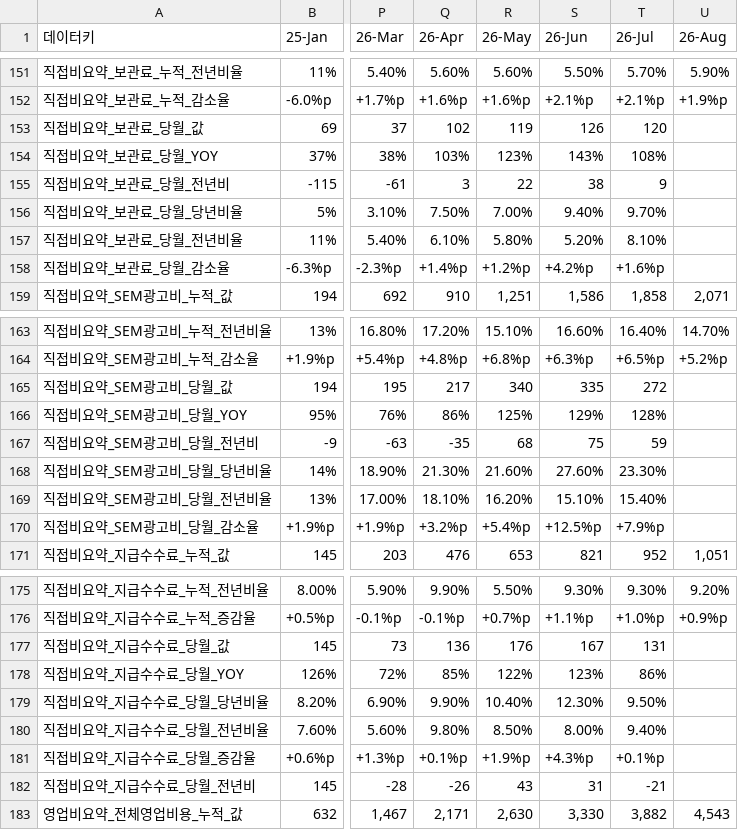
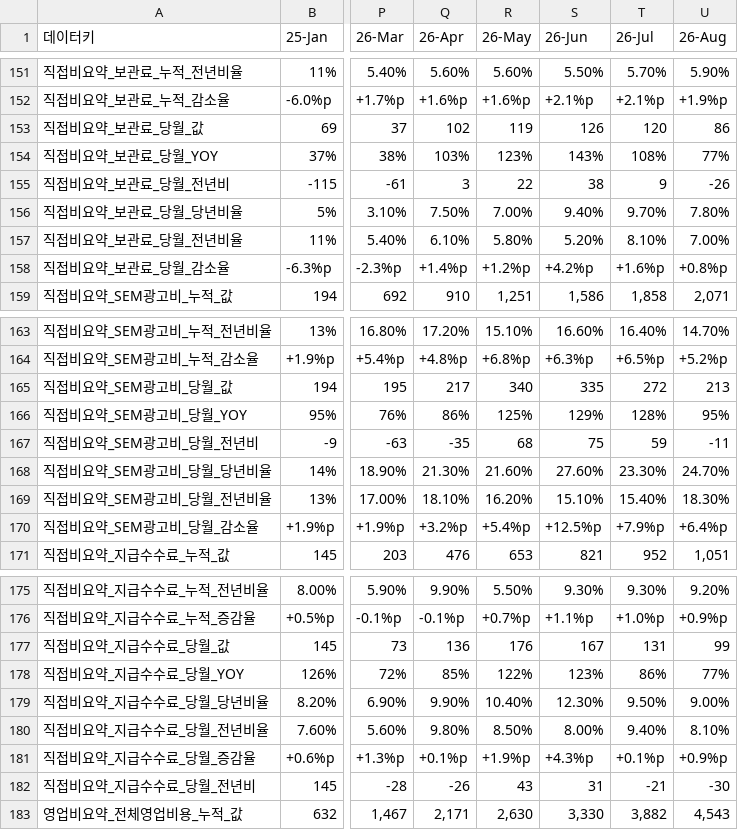
Before and after one commit to kyeongsoo88/New_stodashboard, a CSV file: frontend/public/data/dashboard-summary.csv, drawn as a sheet; only a part is shown, gaps mark what is left out; the diff covers the shown part only; the diff names each change by its address in the sheet, - before the commit and + after, or states it on an @@ line.

```diff
--- a/frontend/public/data/dashboard-summary.csv
+++ b/frontend/public/data/dashboard-summary.csv
-U153 (26-Aug): (empty)
+U153 (26-Aug): 86
-U154 (26-Aug): (empty)
+U154 (26-Aug): 77%
-U155 (26-Aug): (empty)
+U155 (26-Aug): -26
-U156 (26-Aug): (empty)
+U156 (26-Aug): 7.80%
-U157 (26-Aug): (empty)
+U157 (26-Aug): 7.00%
-U158 (26-Aug): (empty)
+U158 (26-Aug): +0.8%p
-U165 (26-Aug): (empty)
+U165 (26-Aug): 213
-U166 (26-Aug): (empty)
+U166 (26-Aug): 95%
-U167 (26-Aug): (empty)
+U167 (26-Aug): -11
-U168 (26-Aug): (empty)
+U168 (26-Aug): 24.70%
-U169 (26-Aug): (empty)
+U169 (26-Aug): 18.30%
-U170 (26-Aug): (empty)
+U170 (26-Aug): +6.4%p
-U177 (26-Aug): (empty)
+U177 (26-Aug): 99
-U178 (26-Aug): (empty)
+U178 (26-Aug): 77%
-U179 (26-Aug): (empty)
+U179 (26-Aug): 9.00%
-U180 (26-Aug): (empty)
+U180 (26-Aug): 8.10%
-U181 (26-Aug): (empty)
+U181 (26-Aug): +0.9%p
-U182 (26-Aug): (empty)
+U182 (26-Aug): -30
```
Also changed, not shown: 44 edited cells elsewhere in this file, frontend/public/data/storage_cost.csv.
